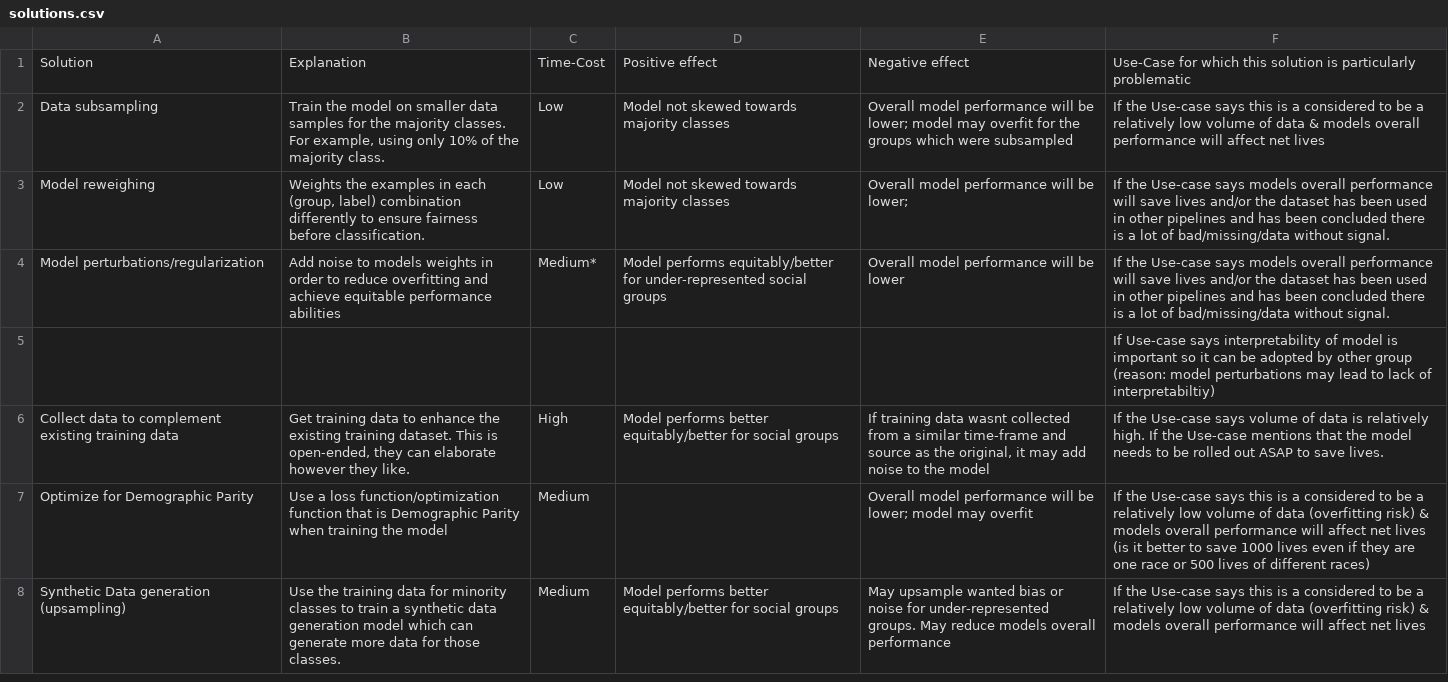
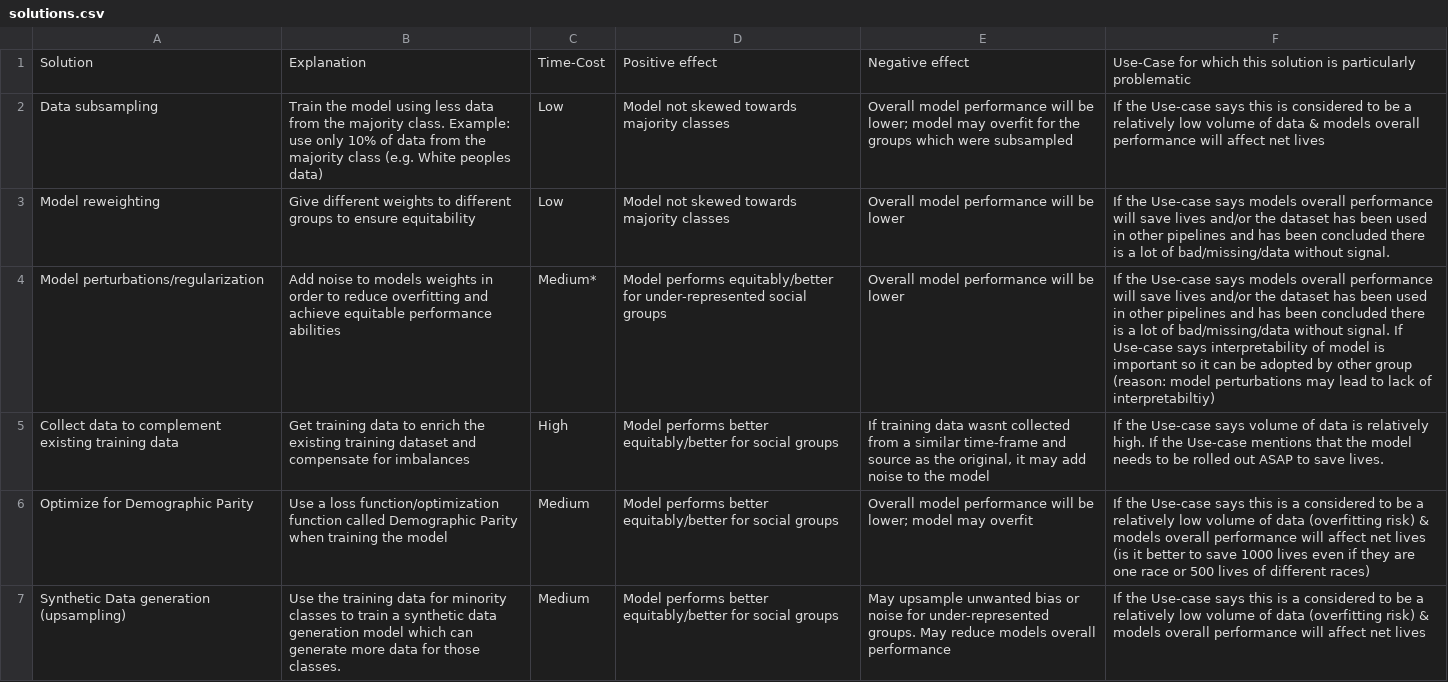
Before and after one commit to finnrea78/equitable_AI, a CSV file: Data/solutions.csv, drawn as a sheet; removed rows and columns are numbered as before the commit, all else as after; the diff names each change by its address in the sheet, - before the commit and + after, or states it on an @@ line.

```diff
--- a/Data/solutions.csv
+++ b/Data/solutions.csv
-B2: …the model on smaller data samples for the majority classes. For example, using only 10% of the majority class.
+B2: …the model using less data from the majority class. Example: use only 10% of data from the majority class (e.g. White peoples data)
-F2: …this is a considered to…
+F2: …this is considered to…
-A3: Model reweighing
+A3: Model reweighting
-B3: Weights the examples in each (group, label) combination differently to ensure fairness before classification.
+B3: Give different weights to different groups to ensure equitability
-E3: Overall model performance will be lower;
+E3: Overall model performance will be lower
-F4: …without signal.
+F4: …without signal. If Use-case says interpretability of model is important so it can be adopted by other group (reason: model perturbations may lead to lack of interpretabiltiy)
-row 5:  |  |  |  |  | If Use-case says interpretability of model is important so it can be adopted by other group (reason: model perturbations may lead to lack of interpretabiltiy)
-B5: …data to enhance the existing training dataset. This is open-ended, they can elaborate however they like.
+B5: …data to enrich the existing training dataset and compensate for imbalances
-B6: …function/optimization function that is Demographic Parity…
+B6: …function/optimization function called Demographic Parity…
-D6: (empty)
+D6: Model performs better equitably/better for social groups
-E7: May upsample wanted bias or…
+E7: May upsample unwanted bias or…
```
Also changed, not shown: 23 other files.
